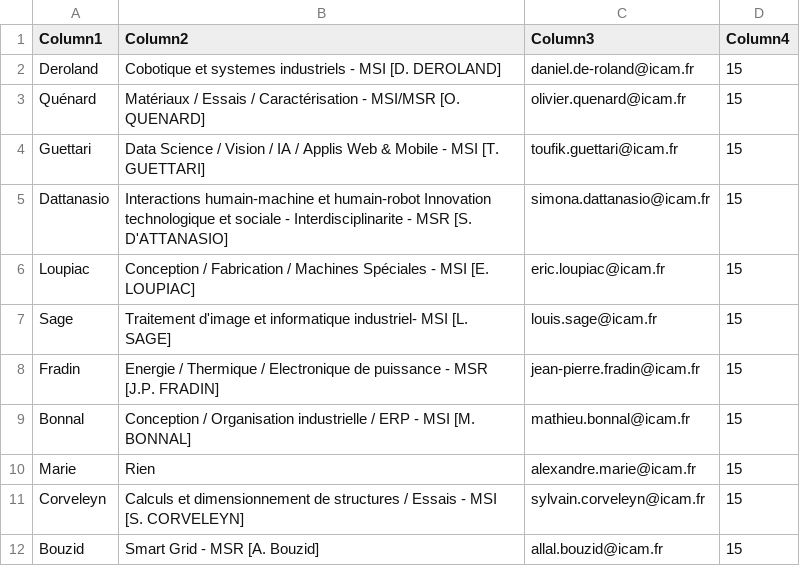
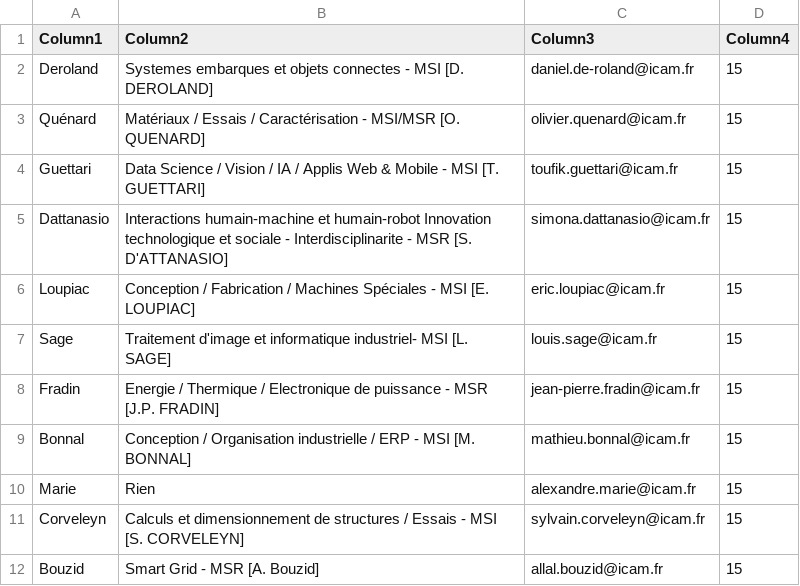
Before and after one commit to kanoukarimkanou/icam-scheduler, a CSV file: data/chefprojets.csv, drawn as a sheet.

```diff
--- a/data/chefprojets.csv
+++ b/data/chefprojets.csv
@@ -1,3 +1,3 @@
 Column1;Column2;Column3;Column4
-Deroland;Cobotique et systemes industriels  -  MSI  [D. DEROLAND];daniel.de-roland@icam.fr;15
+Deroland;Systemes embarques et objets connectes  -  MSI  [D. DEROLAND];daniel.de-roland@icam.fr;15
 Quénard;Matériaux / Essais / Caractérisation  -  MSI/MSR  [O. QUENARD];olivier.quenard@icam.fr;15
```
Also changed, not shown: 3 other files.
